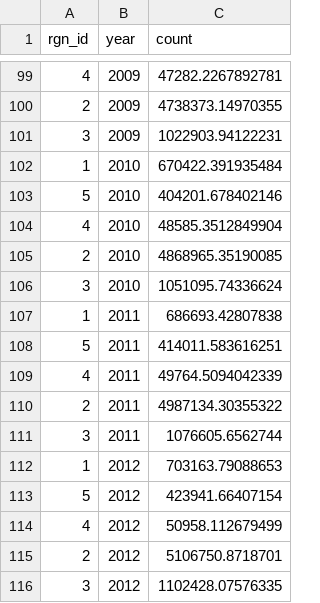
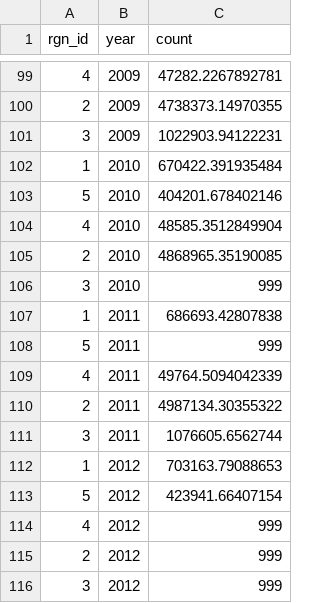
Before and after one commit to Paofeval/ecu, a CSV file: subcountry2014/layers/tr_jobs_total_sc2014-popn-inland25km.csv, drawn as a sheet; only a part is shown, gaps mark what is left out; the diff names each change by its address in the sheet, - before the commit and + after, or states it on an @@ line.

```diff
--- a/subcountry2014/layers/tr_jobs_total_sc2014-popn-inland25km.csv
+++ b/subcountry2014/layers/tr_jobs_total_sc2014-popn-inland25km.csv
-C106 (count): 1051095.74336624
+C106 (count): 999
-C108 (count): 414011.583616251
+C108 (count): 999
-C114 (count): 50958.112679499
+C114 (count): 999
-C115 (count): 5106750.8718701
+C115 (count): 999
-C116 (count): 1102428.07576335
+C116 (count): 999
```
Also changed, not shown: 1 other file.
